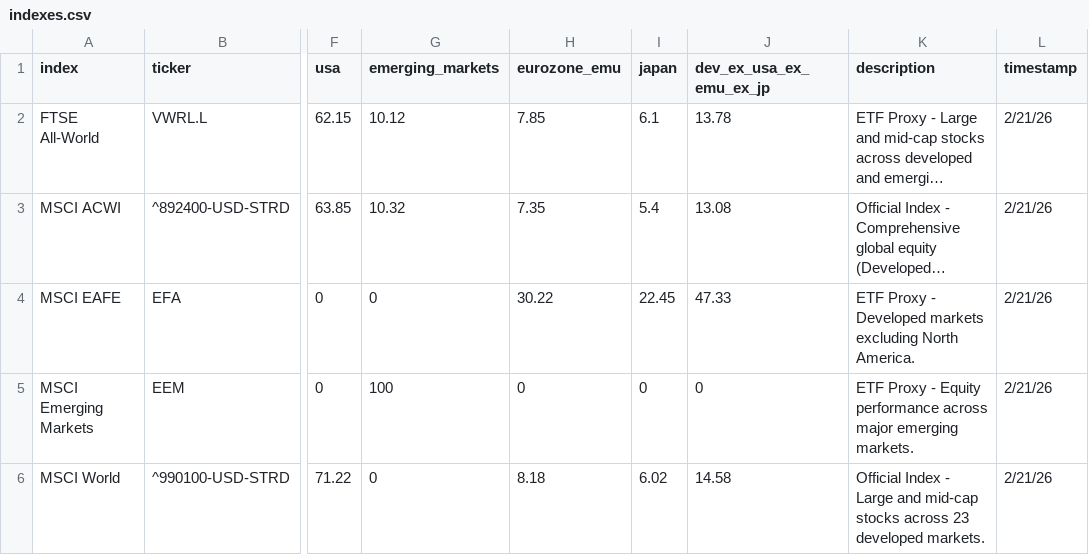
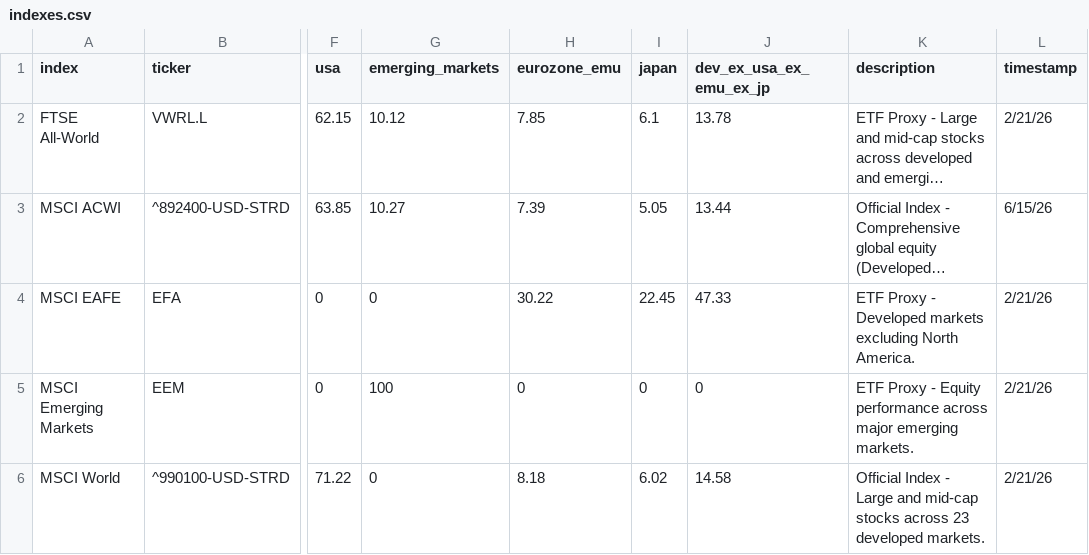
Before and after one commit to simonesassi-eng/tarzan, a CSV file: input/indexes.csv, drawn as a sheet; only a part is shown, gaps mark what is left out; long unchanged cells end in …; the diff covers the shown part only; the diff names each change by its address in the sheet, - before the commit and + after, or states it on an @@ line.

Commit message:
fix(geo): Correct geo splits for the 6 indexes feeding the portfolio
Verified against dated factsheets (Morningstar/Fidelity portfolio tabs,
as of 29 May / 10 Jun 2026) the geographic breakdowns of the index rows
that actually drive the portfolio's equity geography (matched by index
name via justETF) plus the MSCI ACWI benchmark:

- MSCI ACWI: 63.85/10.27/7.39/5.05/13.44 (Korea/Taiwan reclassified EM)
- MSCI World ex USA: EMU 35.84->29.63, dev_ex 44.05->49.62 (USA/EM = 0)
- MSCI World Momentum: USA 79.15->55.94 (factor rotated out of US)
- MSCI World Sector Neutral Quality: Japan 6.15->3.21, USA 70.85->73.38
- MSCI World Enhanced Value: USA 42.8->51.29, Japan 21.3->18.57
- STOXX Europe 600: EMU 52.38->51.7

Bloomberg Global Aggregate left unchanged (only LOW-confidence source
available; bond geo also not shown in the equity-only geography table).

```diff
--- a/input/indexes.csv
+++ b/input/indexes.csv
-G3 (emerging_markets): 10.32
+G3 (emerging_markets): 10.27
-H3 (eurozone_emu): 7.35
+H3 (eurozone_emu): 7.39
-I3 (japan): 5.4
+I3 (japan): 5.05
-J3 (dev_ex_usa_ex_emu_ex_jp): 13.08
+J3 (dev_ex_usa_ex_emu_ex_jp): 13.44
-L3 (timestamp): 2/21/26
+L3 (timestamp): 6/15/26
```
Also changed, not shown: 23 edited cells elsewhere in this file.
